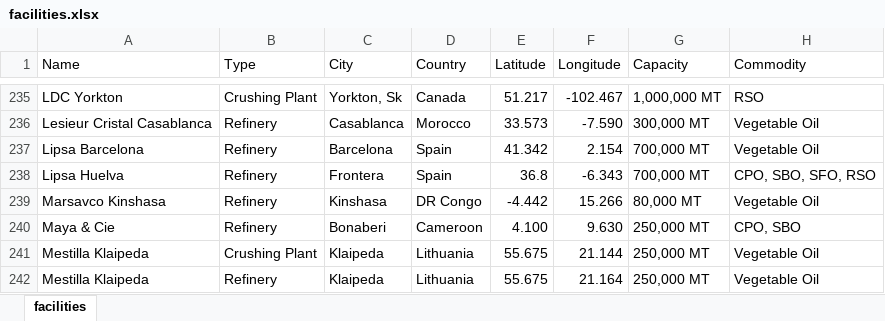
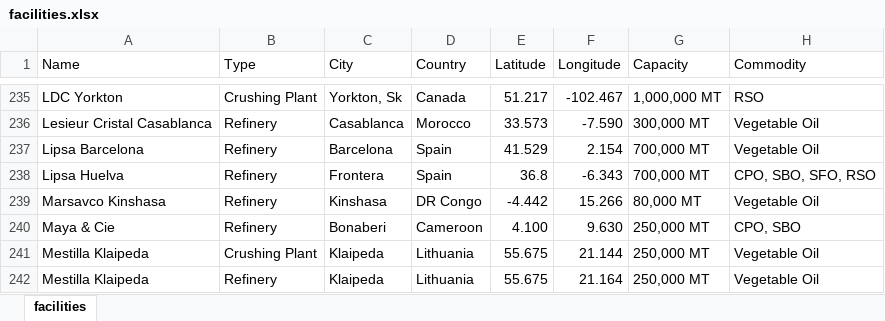
Before and after one commit to Kalashno/vegoils, an Excel workbook: facilities.xlsx, sheet facilities, drawn as a sheet; only a part is shown, gaps mark what is left out; values as stored, in another font and other column widths than the file's, no borders; the diff names each change by its address in the sheet, - before the commit and + after, or states it on an @@ line.

Commit message:
Updated facilities data

```diff
--- a/facilities.xlsx (sheet facilities)
+++ b/facilities.xlsx (sheet facilities)
-E237 (Latitude): 41.342
+E237 (Latitude): 41.529
```
Also changed, not shown: 1 other file.
